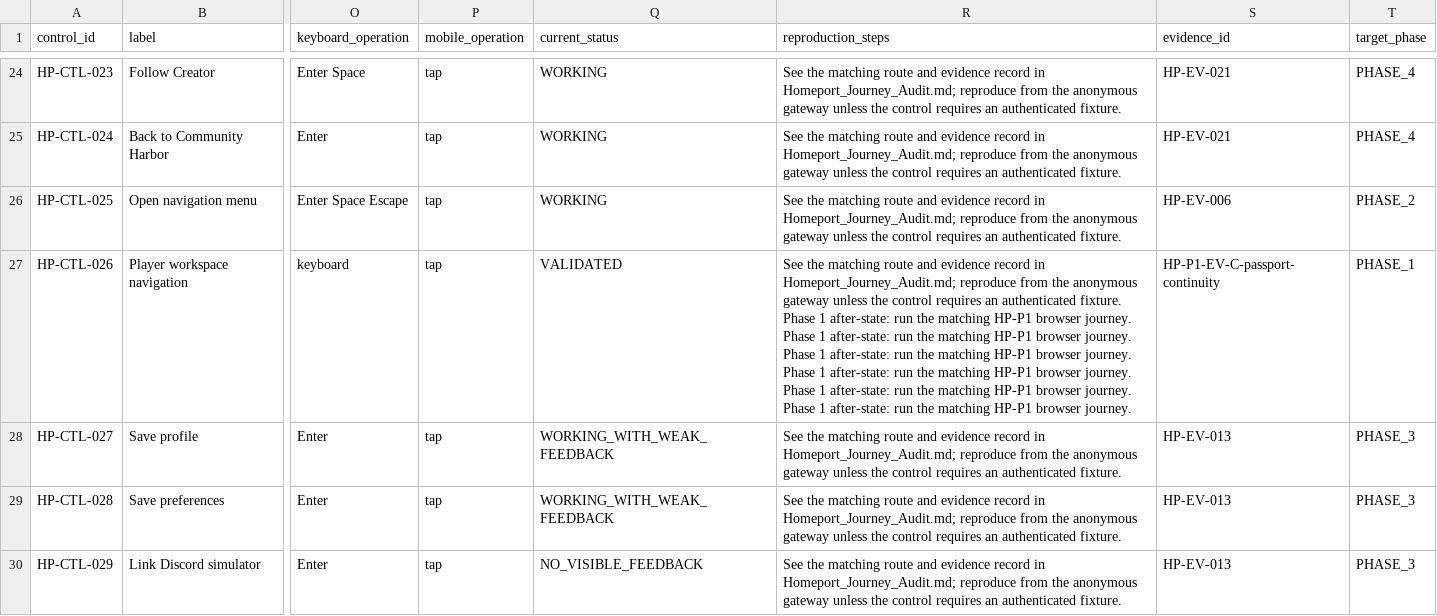
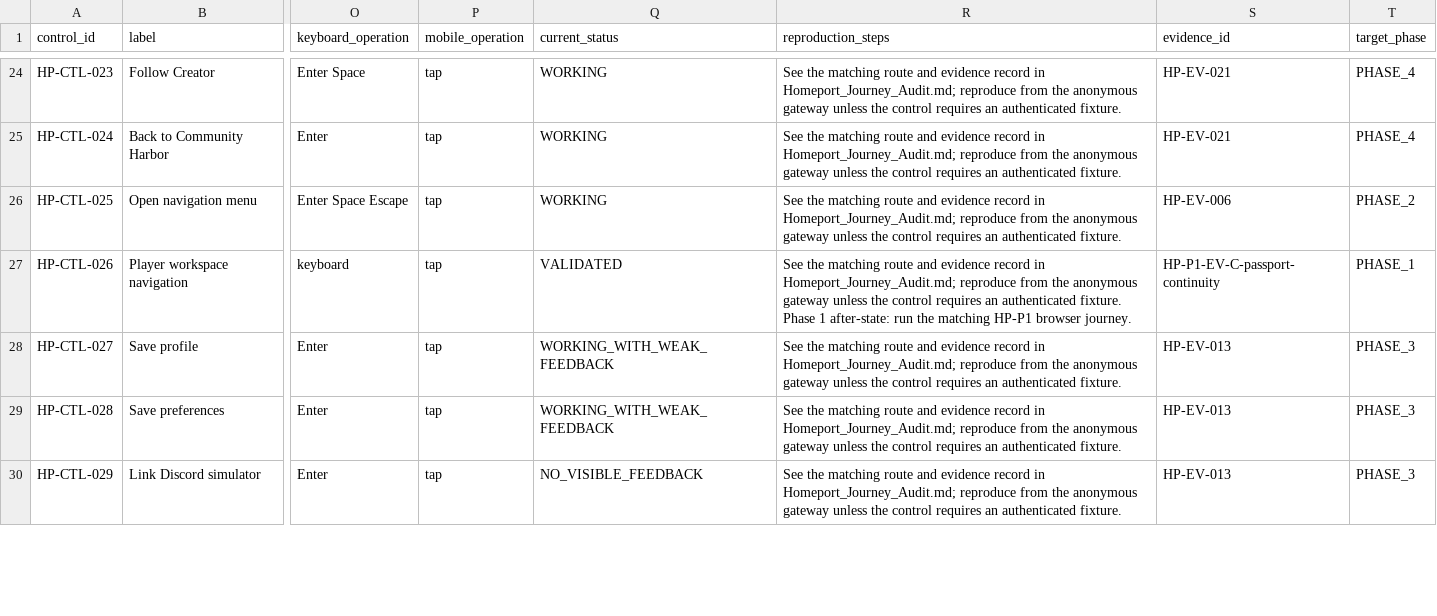
Before and after one commit to Kgray44/treasurehuntSoT, a CSV file: Development_Docs/Projects/Project_Homeport/Homeport_Control_Inventory.csv, drawn as a sheet; only a part is shown, gaps mark what is left out; the diff covers the shown part only; the diff names each change by its address in the sheet, - before the commit and + after, or states it on an @@ line.

```diff
--- a/Development_Docs/Projects/Project_Homeport/Homeport_Control_Inventory.csv
+++ b/Development_Docs/Projects/Project_Homeport/Homeport_Control_Inventory.csv
-R27 (reproduction_steps): …browser journey. Phase 1 after-state: run the matching HP-P1 browser journey. Phase 1 after-state: run the matching HP-P1 browser journey. Phase 1 after-state: run the matching HP-P1 browser journey. Phase 1 after-state: run the matching HP-P1 browser journey. Phase 1 after-state: run the matching HP-P1 browser journey.
+R27 (reproduction_steps): …browser journey.
```
Also changed, not shown: 6 edited cells elsewhere in this file, Development_Docs/Projects/Project_Homeport/Project_Homeport_Phase_1_Compatibility_Cutover_Ledger.csv, 3 other files.
